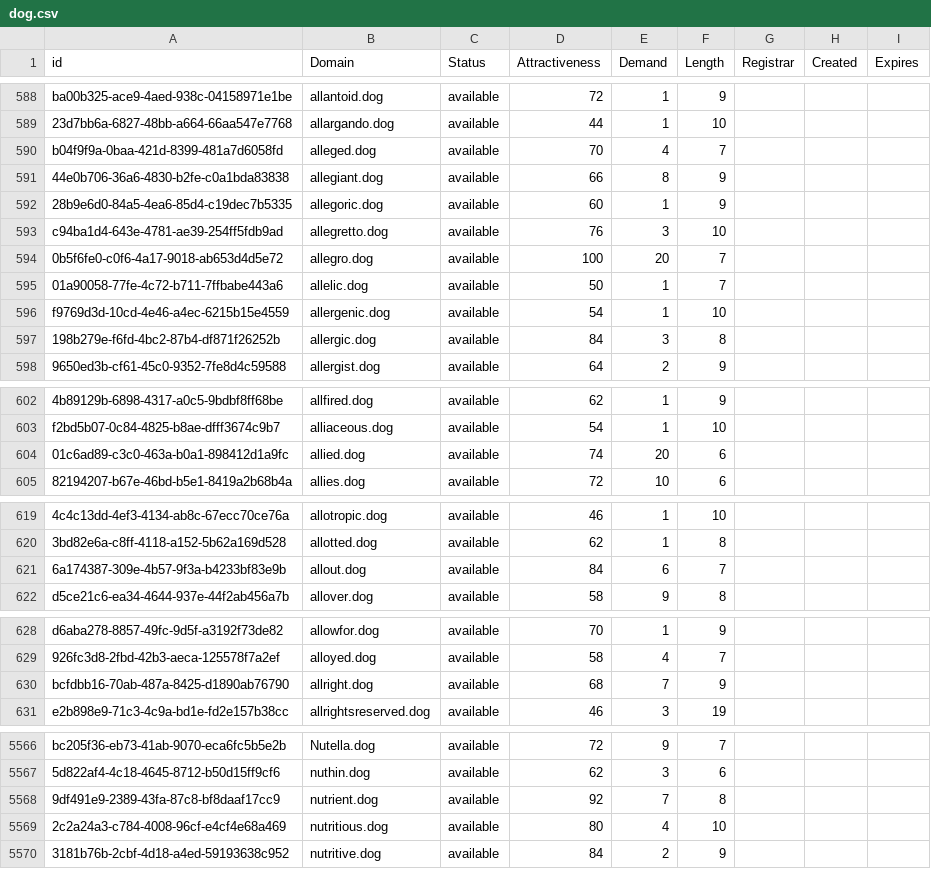
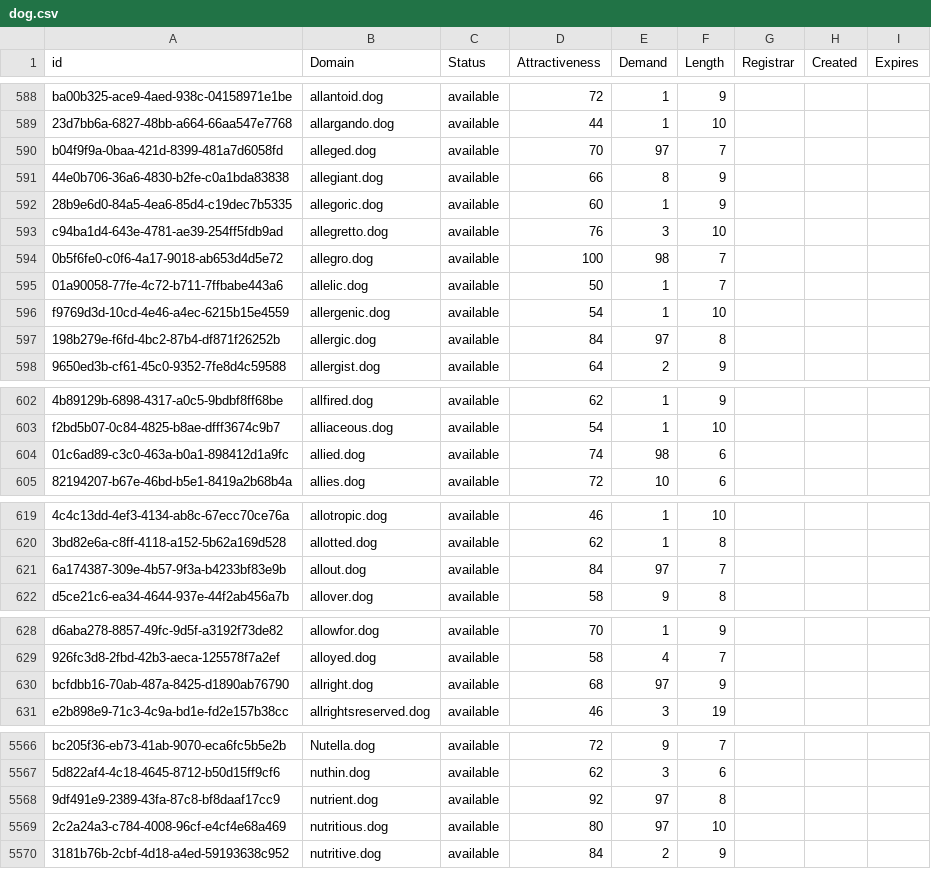
Before and after one commit to UniqueDomains/dog-oneword-domains, a CSV file: dog.csv, drawn as a sheet; only a part is shown, gaps mark what is left out; the diff covers the shown part only; the diff names each change by its address in the sheet, - before the commit and + after, or states it on an @@ line.

```diff
--- a/dog.csv
+++ b/dog.csv
-E590 (Demand): 4
+E590 (Demand): 97
-E594 (Demand): 20
+E594 (Demand): 98
-E597 (Demand): 3
+E597 (Demand): 97
-E604 (Demand): 20
+E604 (Demand): 98
-E621 (Demand): 6
+E621 (Demand): 97
-E630 (Demand): 7
+E630 (Demand): 97
-E5568 (Demand): 7
+E5568 (Demand): 97
-E5569 (Demand): 4
+E5569 (Demand): 97
```
Also changed, not shown: 44 edited cells elsewhere in this file, 1 other file.
